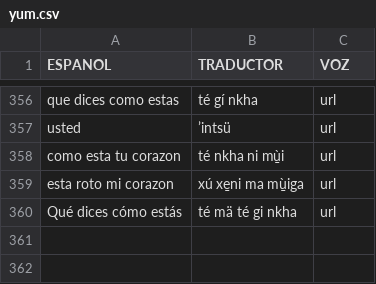
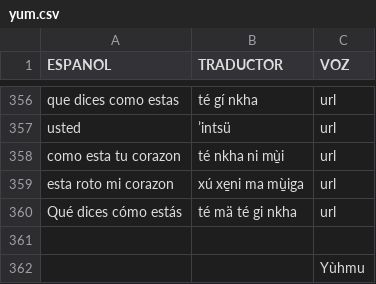
Before and after one commit to damaonihokani-cyber/diccionario, a CSV file: yum.csv, drawn as a sheet; only a part is shown, gaps mark what is left out; the diff names each change by its address in the sheet, - before the commit and + after, or states it on an @@ line.

Commit message:
Actualización con BOM UTF-8 para Ñaño Otomí - 2026-09-18T06:58:55.373Z

```diff
--- a/yum.csv
+++ b/yum.csv
+row 361: (empty)
+row 362:  |  | Yùhmu
```
